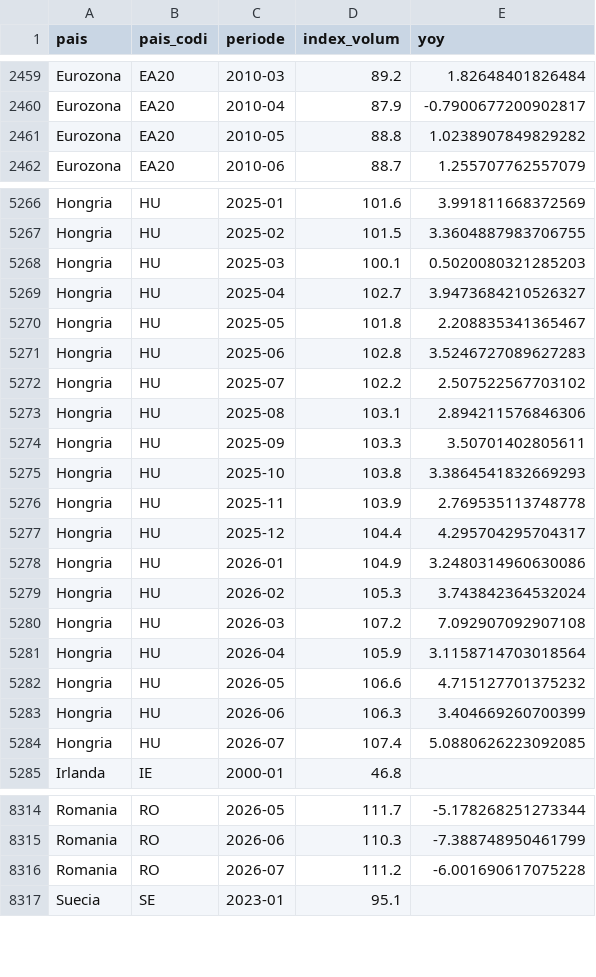
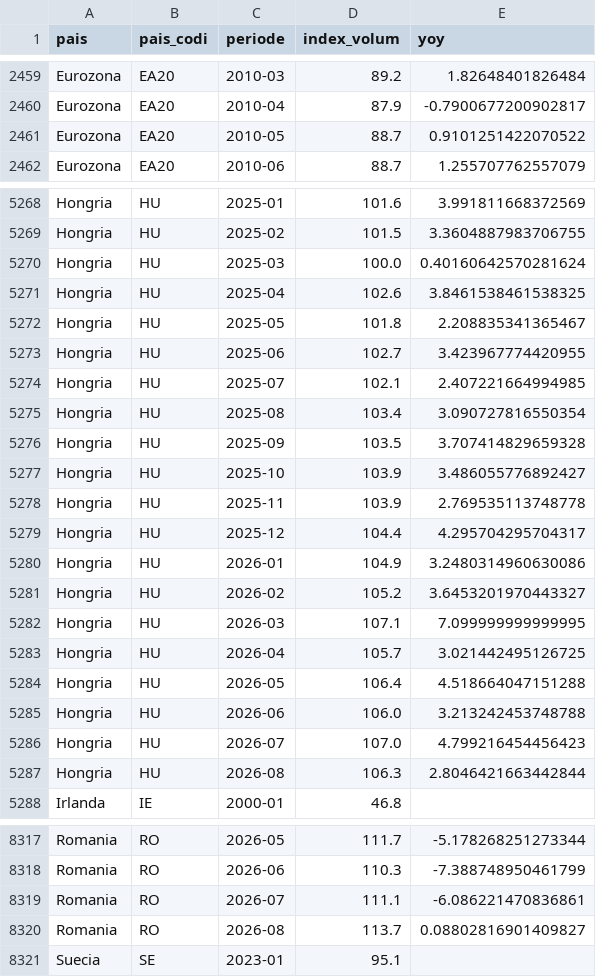
Before and after one commit to jordi-j3b3/observatori-comerc, a CSV file: data/cache/europa_retail_mensual.csv, drawn as a sheet; only a part is shown, gaps mark what is left out; the diff covers the shown part only.

```diff
--- a/data/cache/europa_retail_mensual.csv
+++ b/data/cache/europa_retail_mensual.csv
@@ -2460,3 +2460,3 @@ Eurozona,EA20,2010-03,89.2,1.82648401826484
 Eurozona,EA20,2010-04,87.9,-0.7900677200902817
-Eurozona,EA20,2010-05,88.8,1.0238907849829282
+Eurozona,EA20,2010-05,88.7,0.9101251422070522
 Eurozona,EA20,2010-06,88.7,1.255707762557079
@@ -5267,10 +5269,10 @@ Hongria,HU,2025-01,101.6,3.991811668372569
 Hongria,HU,2025-02,101.5,3.3604887983706755
-Hongria,HU,2025-03,100.1,0.5020080321285203
-Hongria,HU,2025-04,102.7,3.9473684210526327
+Hongria,HU,2025-03,100.0,0.40160642570281624
+Hongria,HU,2025-04,102.6,3.8461538461538325
 Hongria,HU,2025-05,101.8,2.208835341365467
-Hongria,HU,2025-06,102.8,3.5246727089627283
-Hongria,HU,2025-07,102.2,2.507522567703102
-Hongria,HU,2025-08,103.1,2.894211576846306
-Hongria,HU,2025-09,103.3,3.50701402805611
-Hongria,HU,2025-10,103.8,3.3864541832669293
+Hongria,HU,2025-06,102.7,3.423967774420955
+Hongria,HU,2025-07,102.1,2.407221664994985
+Hongria,HU,2025-08,103.4,3.090727816550354
+Hongria,HU,2025-09,103.5,3.707414829659328
+Hongria,HU,2025-10,103.9,3.486055776892427
 Hongria,HU,2025-11,103.9,2.769535113748778
@@ -5278,8 +5280,9 @@ Hongria,HU,2025-12,104.4,4.295704295704317
 Hongria,HU,2026-01,104.9,3.2480314960630086
-Hongria,HU,2026-02,105.3,3.743842364532024
-Hongria,HU,2026-03,107.2,7.092907092907108
-Hongria,HU,2026-04,105.9,3.1158714703018564
-Hongria,HU,2026-05,106.6,4.715127701375232
-Hongria,HU,2026-06,106.3,3.404669260700399
-Hongria,HU,2026-07,107.4,5.0880626223092085
+Hongria,HU,2026-02,105.2,3.6453201970443327
+Hongria,HU,2026-03,107.1,7.099999999999995
+Hongria,HU,2026-04,105.7,3.021442495126725
+Hongria,HU,2026-05,106.4,4.518664047151288
+Hongria,HU,2026-06,106.0,3.213242453748788
+Hongria,HU,2026-07,107.0,4.799216454456423
+Hongria,HU,2026-08,106.3,2.8046421663442844
 Irlanda,IE,2000-01,46.8,
@@ -8315,3 +8318,4 @@ Romania,RO,2026-05,111.7,-5.178268251273344
 Romania,RO,2026-06,110.3,-7.388748950461799
-Romania,RO,2026-07,111.2,-6.001690617075228
+Romania,RO,2026-07,111.1,-6.086221470836861
+Romania,RO,2026-08,113.7,0.08802816901409827
 Suecia,SE,2023-01,95.1,
```
Also changed, not shown: 3 added rows and 112 edited cells elsewhere in this file, data/cache/europa_vab.csv, 4 other files.
